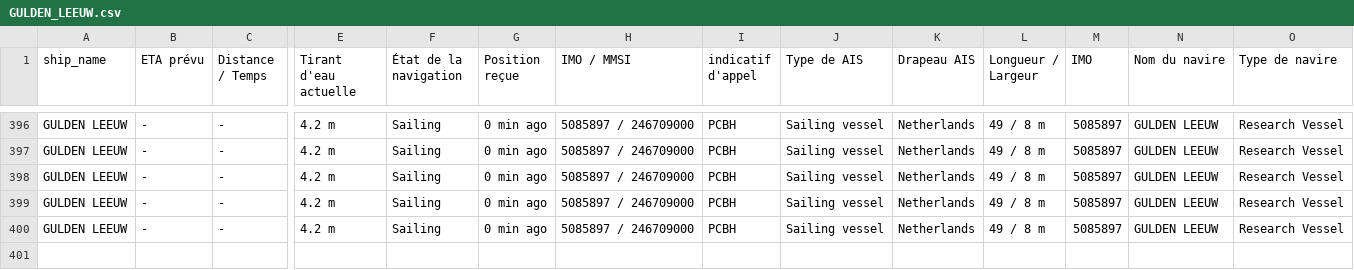
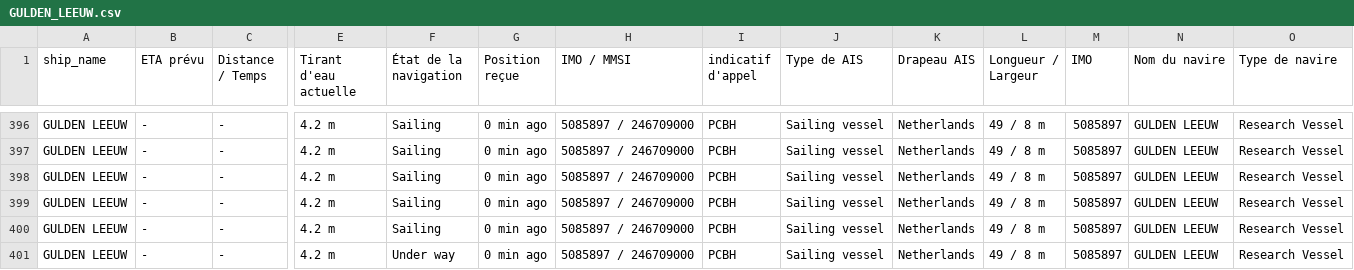
Before and after one commit to ZouarhiYassmin/ais-dataset-vesselfinder, a CSV file: data/GULDEN_LEEUW.csv, drawn as a sheet; only a part is shown, gaps mark what is left out; rows hold the shown columns only; the diff names each change by its address in the sheet, - before the commit and + after, or states it on an @@ line.

```diff
--- a/data/GULDEN_LEEUW.csv
+++ b/data/GULDEN_LEEUW.csv
+row 401: GULDEN LEEUW | - | - | 4.2 m | Under way | 0 min ago | 5085897 / 246709000 | PCBH | Sailing vessel | Netherlands | 49 / 8 m | 5085897 | GULDEN LEEUW | Research Vessel
```
Also changed, not shown: data/ARROW.csv, data/CARITA.csv, 5 other files.
